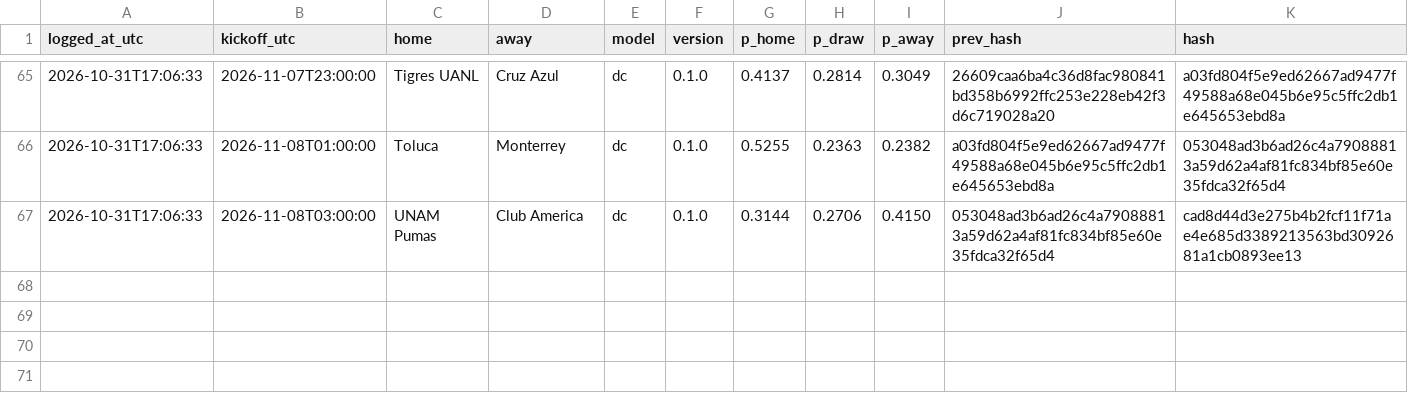
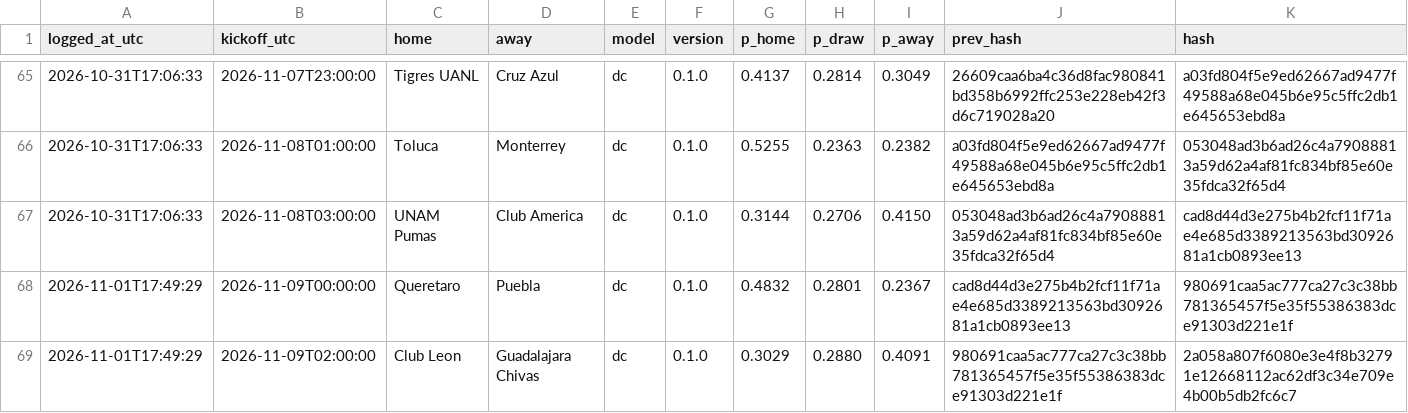
Before and after one commit to gerardomont07-dotcom/ligamx-probabilidades, a CSV file: data/predictions_log.csv, drawn as a sheet; only a part is shown, gaps mark what is left out.

```diff
--- a/data/predictions_log.csv
+++ b/data/predictions_log.csv
@@ -67 +67,3 @@ logged_at_utc,kickoff_utc,home,away,model,version,p_home,p_draw,p_away,prev_hash
 2026-10-31T17:06:33,2026-11-08T03:00:00,UNAM Pumas,Club America,dc,0.1.0,0.3144,0.2706,0.4150,053048ad3b6ad26c4a79088813a59d62a4af81fc834bf85e60e35fdca32f65d4,cad8d44d3e275b4b2fcf11f71ae4e685d3389213563bd3092681a1cb0893ee13
+2026-11-01T17:49:29,2026-11-09T00:00:00,Queretaro,Puebla,dc,0.1.0,0.4832,0.2801,0.2367,cad8d44d3e275b4b2fcf11f71ae4e685d3389213563bd3092681a1cb0893ee13,980691caa5ac777ca27c3c38bb781365457f5e35f55386383dce91303d221e1f
+2026-11-01T17:49:29,2026-11-09T02:00:00,Club Leon,Guadalajara Chivas,dc,0.1.0,0.3029,0.2880,0.4091,980691caa5ac777ca27c3c38bb781365457f5e35f55386383dce91303d221e1f,2a058a807f6080e3e4f8b32791e12668112ac62df3c34e709e4b00b5db2fc6c7
```
Also changed, not shown: data/fixtures.csv, 1 other file.
